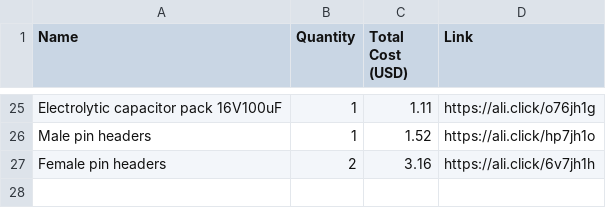
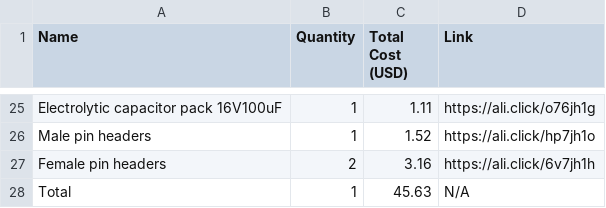
Before and after one commit to odyesey/line-follower-v2, a CSV file: bomlist.csv, drawn as a sheet; only a part is shown, gaps mark what is left out; the diff names each change by its address in the sheet, - before the commit and + after, or states it on an @@ line.

Commit message:
Add total and update code

```diff
--- a/bomlist.csv
+++ b/bomlist.csv
+row 28: Total | 1 | 45.63 | N/A
```
Also changed, not shown: 2 other files.
